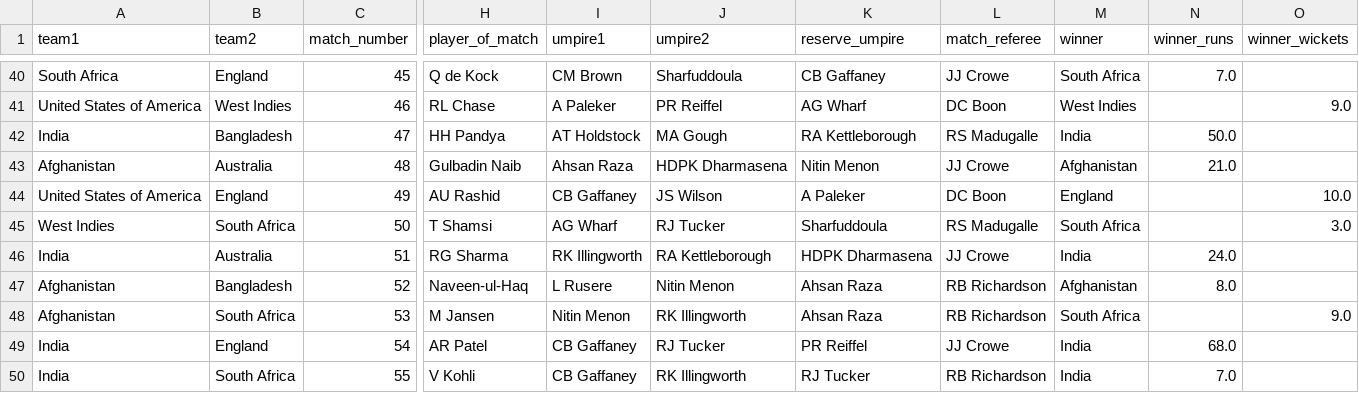
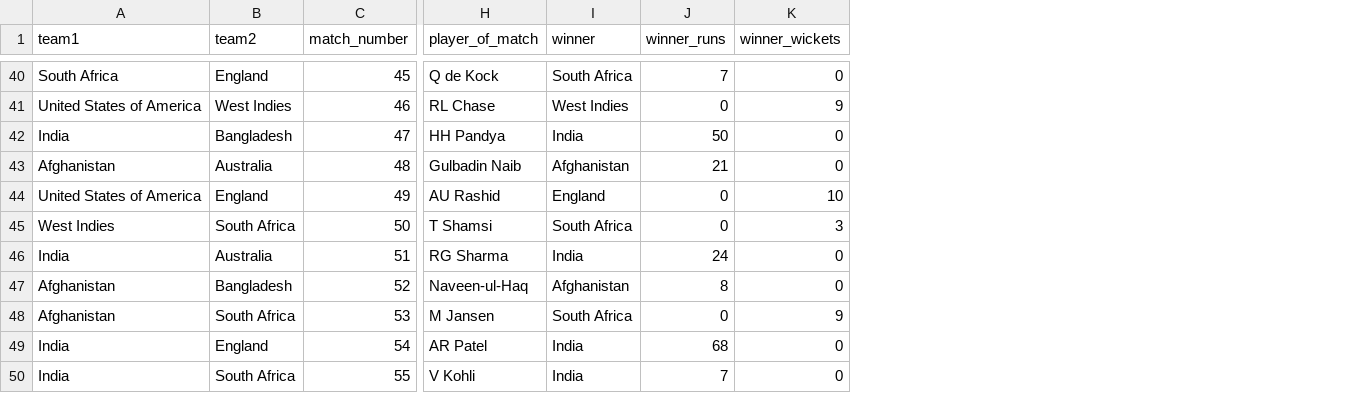
Before and after one commit to devmahesh-5/World-cup-2024-Prediction, a CSV file: cleaneddata/cleaned_matches.csv, drawn as a sheet; only a part is shown, gaps mark what is left out; removed rows and columns are numbered as before the commit, all else as after; the diff covers the shown part only; the diff names each change by its address in the sheet, - before the commit and + after, or states it on an @@ line.

```diff
--- a/cleaneddata/cleaned_matches.csv
+++ b/cleaneddata/cleaned_matches.csv
-column I (umpire1), rows 40-50: CM Brown | A Paleker | AT Holdstock | Ahsan Raza | CB Gaffaney | AG Wharf | RK Illingworth | L Rusere | Nitin Menon | CB Gaffaney | CB Gaffaney
-column J (umpire2), rows 40-50: Sharfuddoula | PR Reiffel | MA Gough | HDPK Dharmasena | JS Wilson | RJ Tucker | RA Kettleborough | Nitin Menon | RK Illingworth | RJ Tucker | RK Illingworth
-column K (reserve_umpire), rows 40-50: CB Gaffaney | AG Wharf | RA Kettleborough | Nitin Menon | A Paleker | Sharfuddoula | HDPK Dharmasena | Ahsan Raza | Ahsan Raza | PR Reiffel | RJ Tucker
-column L (match_referee), rows 40-50: JJ Crowe | DC Boon | RS Madugalle | JJ Crowe | DC Boon | RS Madugalle | JJ Crowe | RB Richardson | RB Richardson | JJ Crowe | RB Richardson
-J40 (winner_runs): 7.0
+J40 (winner_runs): 7
-K40 (winner_wickets): (empty)
+K40 (winner_wickets): 0
-J41 (winner_runs): (empty)
+J41 (winner_runs): 0
-K41 (winner_wickets): 9.0
+K41 (winner_wickets): 9
-J42 (winner_runs): 50.0
+J42 (winner_runs): 50
-K42:K43 (winner_wickets): (empty)
+K42:K43 (winner_wickets): 0
-J43 (winner_runs): 21.0
+J43 (winner_runs): 21
-J44:J45 (winner_runs): (empty)
+J44:J45 (winner_runs): 0
-K44 (winner_wickets): 10.0
+K44 (winner_wickets): 10
-K45 (winner_wickets): 3.0
+K45 (winner_wickets): 3
-J46 (winner_runs): 24.0
+J46 (winner_runs): 24
-K46:K47 (winner_wickets): (empty)
+K46:K47 (winner_wickets): 0
-J47 (winner_runs): 8.0
+J47 (winner_runs): 8
-J48 (winner_runs): (empty)
+J48 (winner_runs): 0
-K48 (winner_wickets): 9.0
+K48 (winner_wickets): 9
-J49 (winner_runs): 68.0
+J49 (winner_runs): 68
-K49:K50 (winner_wickets): (empty)
+K49:K50 (winner_wickets): 0
-J50 (winner_runs): 7.0
+J50 (winner_runs): 7
```
Also changed, not shown: 76 edited cells elsewhere in this file, 4 other files.
